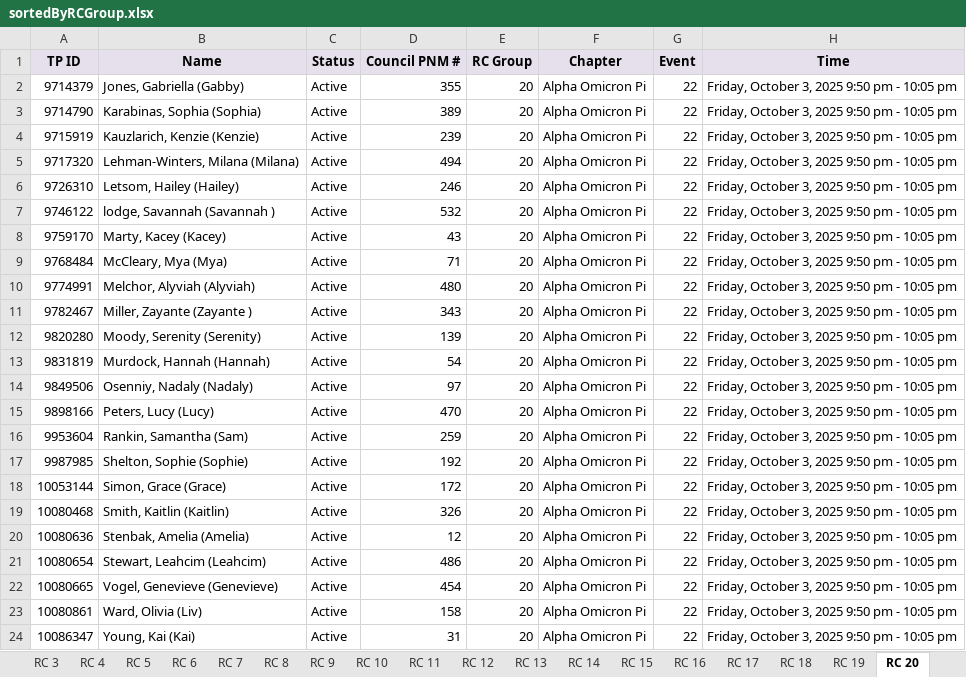
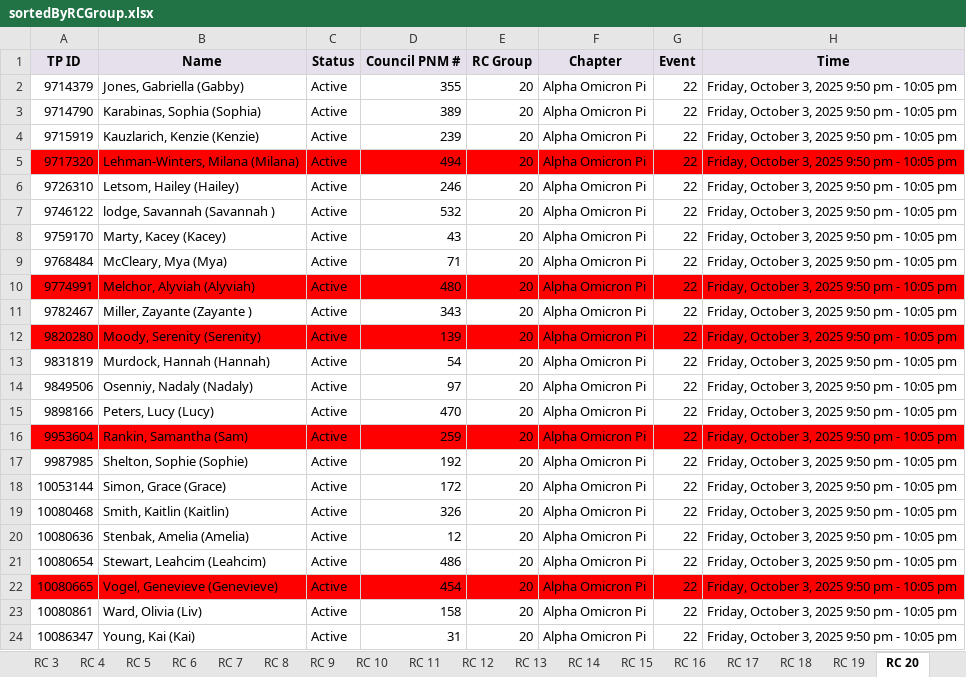
Before and after one commit to mannbella/recruitment_project, an Excel workbook: sortedByRCGroup.xlsx, sheet RC 20, drawn as a sheet; values as stored, in another font and other column widths than the file's, no borders; the diff names each change by its address in the sheet, - before the commit and + after, or states it on an @@ line.

```diff
--- a/sortedByRCGroup.xlsx (sheet RC 20)
+++ b/sortedByRCGroup.xlsx (sheet RC 20)
-A5:H5 fill: none
+A5:H5 fill: #FF0000
-A10:H10 fill: none
+A10:H10 fill: #FF0000
-A12:H12 fill: none
+A12:H12 fill: #FF0000
-A16:H16 fill: none
+A16:H16 fill: #FF0000
-A22:H22 fill: none
+A22:H22 fill: #FF0000
```
Also changed, not shown: sheet master, sheet RC 16, sheet RC 13, sheet RC 19, sheet RC 17, sheet RC 18, 4 more sheets, other sheet tabs, 1 other file.
